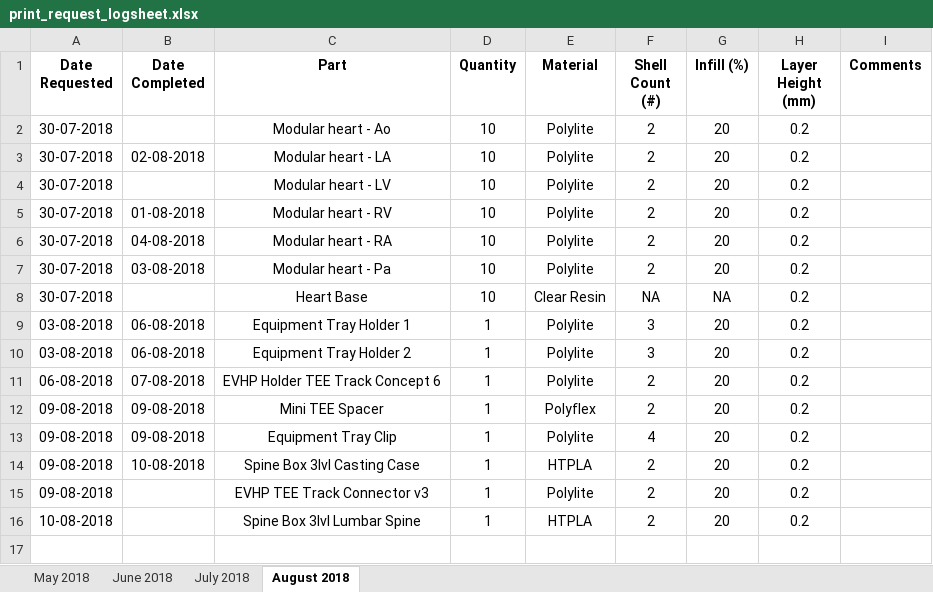
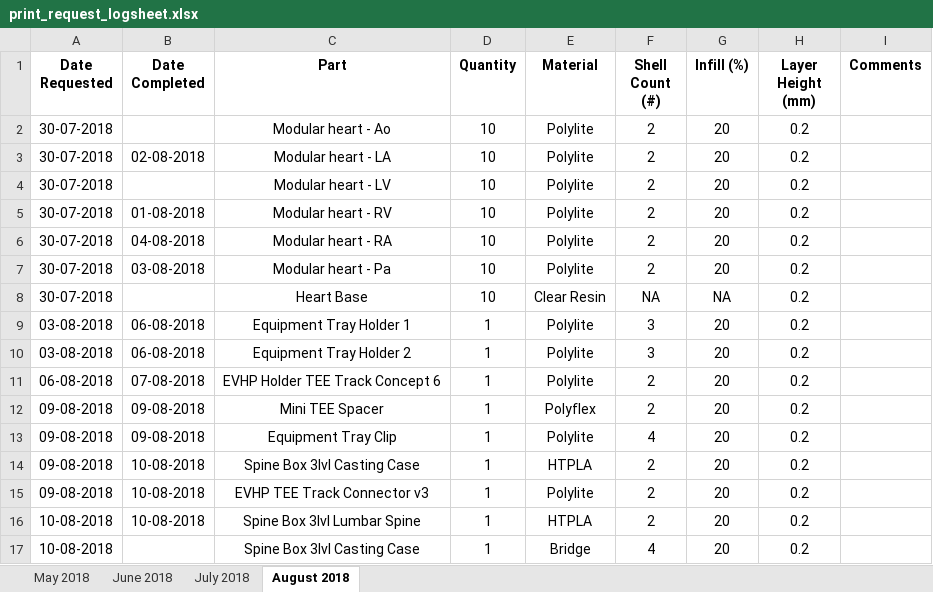
Before and after one commit to jquahian/workshop_req, an Excel workbook: print_request_logsheet.xlsx, sheet August 2018, drawn as a sheet; values as stored, in another font and other column widths than the file's, no borders; the diff names each change by its address in the sheet, - before the commit and + after, or states it on an @@ line.

Commit message:
reprinting the casting case with bridge, lumbar spine and track connector completed

```diff
--- a/print_request_logsheet.xlsx (sheet August 2018)
+++ b/print_request_logsheet.xlsx (sheet August 2018)
-B15:B16 (Date Completed): (empty)
+B15:B16 (Date Completed): 10-08-2018
+row 17: 10-08-2018 |  | Spine Box 3lvl Casting Case | 1 | Bridge | 4 | 20 | 0.2
```
